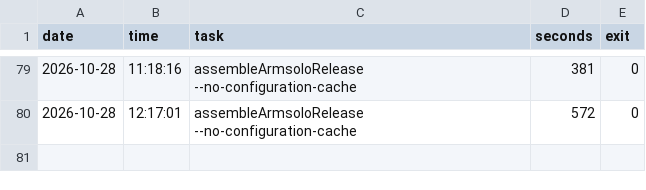
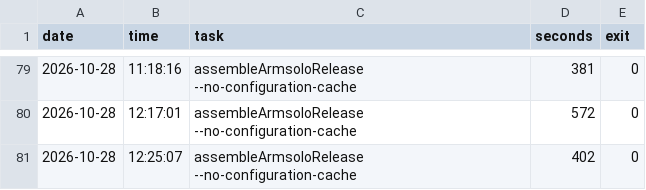
Before and after one commit to EzRlon/AiCodeR, a CSV file: ai-config/notes/build-times.csv, drawn as a sheet; only a part is shown, gaps mark what is left out; the diff names each change by its address in the sheet, - before the commit and + after, or states it on an @@ line.

Commit message:
notes: vCode196 交付记录（UI 反馈 1-5，含性能审查 P1 处置）

```diff
--- a/ai-config/notes/build-times.csv
+++ b/ai-config/notes/build-times.csv
+row 81: 2026-10-28 | 12:25:07 | assembleArmsoloRelease --no-configuration-cache | 402 | 0
```
Also changed, not shown: 1 other file.
